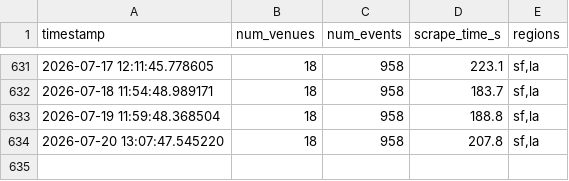
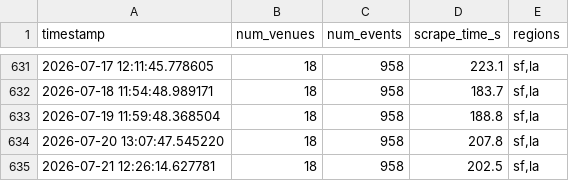
Before and after one commit to slimtomatillo/art-basil, a CSV file: docs/data/db_size.csv, drawn as a sheet; only a part is shown, gaps mark what is left out.

```diff
--- a/docs/data/db_size.csv
+++ b/docs/data/db_size.csv
@@ -634 +634,2 @@ timestamp,num_venues,num_events,scrape_time_s,regions
 2026-07-20 13:07:47.545220,18,958,207.8,"sf,la"
+2026-07-21 12:26:14.627781,18,958,202.5,"sf,la"
```
Also changed, not shown: 3 other files.
